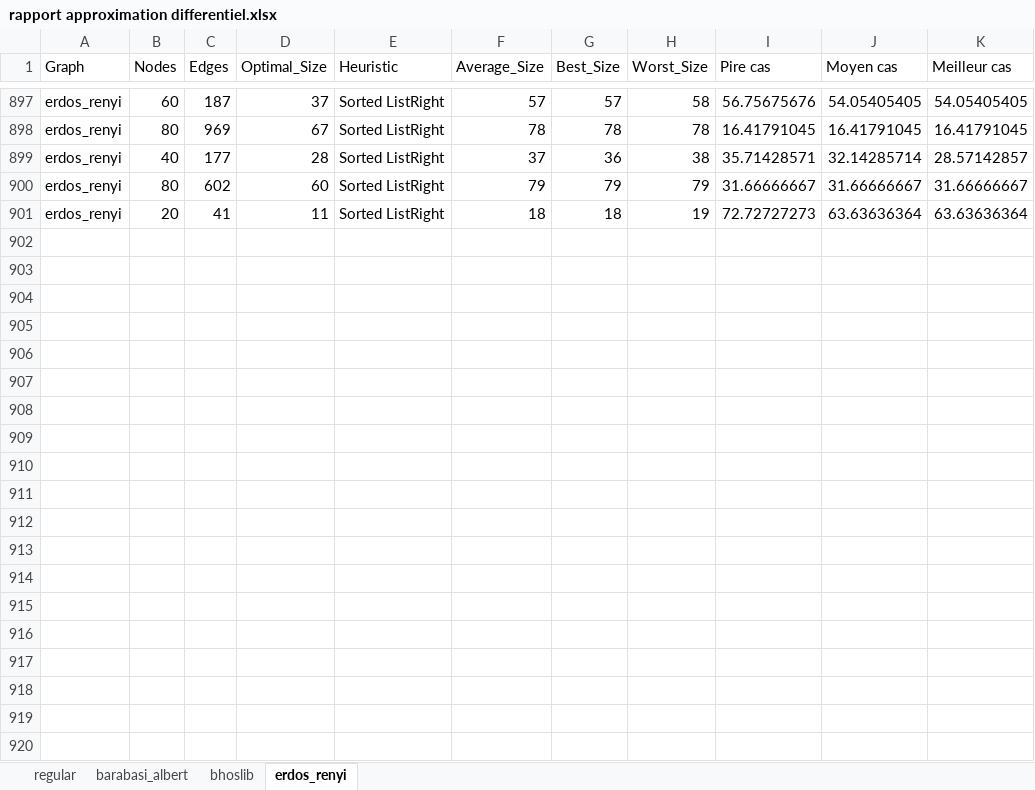
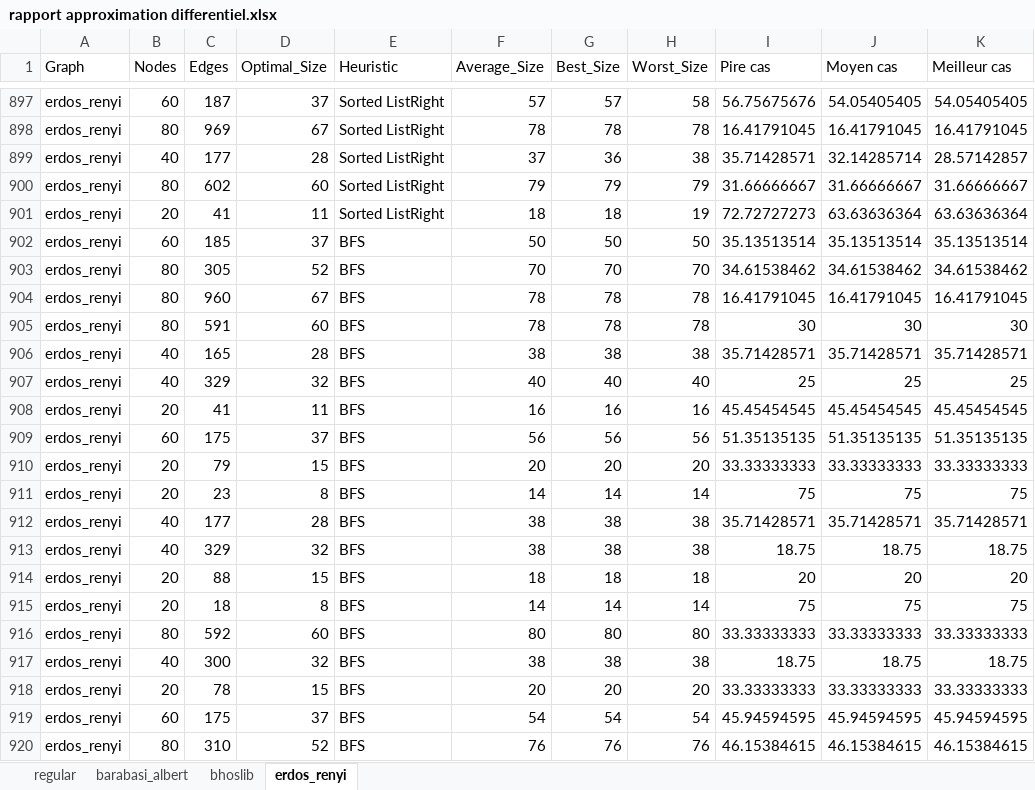
Before and after one commit to saami783/Memoire-M1, an Excel workbook: coding/python/comparaison/rapport approximation differentiel.xlsx, sheet erdos_renyi, drawn as a sheet; only a part is shown, gaps mark what is left out; values as stored, in another font and other column widths than the file's, no borders; table styles not drawn; the diff covers the shown part only; the diff names each change by its address in the sheet, - before the commit and + after, or states it on an @@ line.

```diff
--- a/coding/python/comparaison/rapport approximation differentiel.xlsx (sheet erdos_renyi)
+++ b/coding/python/comparaison/rapport approximation differentiel.xlsx (sheet erdos_renyi)
+row 902: erdos_renyi | 60 | 185 | 37 | BFS | 50 | 50 | 50 | 35.13513514 | 35.13513514 | 35.13513514
+row 903: erdos_renyi | 80 | 305 | 52 | BFS | 70 | 70 | 70 | 34.61538462 | 34.61538462 | 34.61538462
+row 904: erdos_renyi | 80 | 960 | 67 | BFS | 78 | 78 | 78 | 16.41791045 | 16.41791045 | 16.41791045
+row 905: erdos_renyi | 80 | 591 | 60 | BFS | 78 | 78 | 78 | 30 | 30 | 30
+row 906: erdos_renyi | 40 | 165 | 28 | BFS | 38 | 38 | 38 | 35.71428571 | 35.71428571 | 35.71428571
+row 907: erdos_renyi | 40 | 329 | 32 | BFS | 40 | 40 | 40 | 25 | 25 | 25
+row 908: erdos_renyi | 20 | 41 | 11 | BFS | 16 | 16 | 16 | 45.45454545 | 45.45454545 | 45.45454545
+row 909: erdos_renyi | 60 | 175 | 37 | BFS | 56 | 56 | 56 | 51.35135135 | 51.35135135 | 51.35135135
+row 910: erdos_renyi | 20 | 79 | 15 | BFS | 20 | 20 | 20 | 33.33333333 | 33.33333333 | 33.33333333
+row 911: erdos_renyi | 20 | 23 | 8 | BFS | 14 | 14 | 14 | 75 | 75 | 75
+row 912: erdos_renyi | 40 | 177 | 28 | BFS | 38 | 38 | 38 | 35.71428571 | 35.71428571 | 35.71428571
+row 913: erdos_renyi | 40 | 329 | 32 | BFS | 38 | 38 | 38 | 18.75 | 18.75 | 18.75
+row 914: erdos_renyi | 20 | 88 | 15 | BFS | 18 | 18 | 18 | 20 | 20 | 20
+row 915: erdos_renyi | 20 | 18 | 8 | BFS | 14 | 14 | 14 | 75 | 75 | 75
+row 916: erdos_renyi | 80 | 592 | 60 | BFS | 80 | 80 | 80 | 33.33333333 | 33.33333333 | 33.33333333
+row 917: erdos_renyi | 40 | 300 | 32 | BFS | 38 | 38 | 38 | 18.75 | 18.75 | 18.75
+row 918: erdos_renyi | 20 | 78 | 15 | BFS | 20 | 20 | 20 | 33.33333333 | 33.33333333 | 33.33333333
+row 919: erdos_renyi | 60 | 175 | 37 | BFS | 54 | 54 | 54 | 45.94594595 | 45.94594595 | 45.94594595
+row 920: erdos_renyi | 80 | 310 | 52 | BFS | 76 | 76 | 76 | 46.15384615 | 46.15384615 | 46.15384615
```
Also changed, not shown: 81 added rows elsewhere in this sheet, sheet regular, sheet barabasi_albert, sheet bhoslib, 8 other files.
